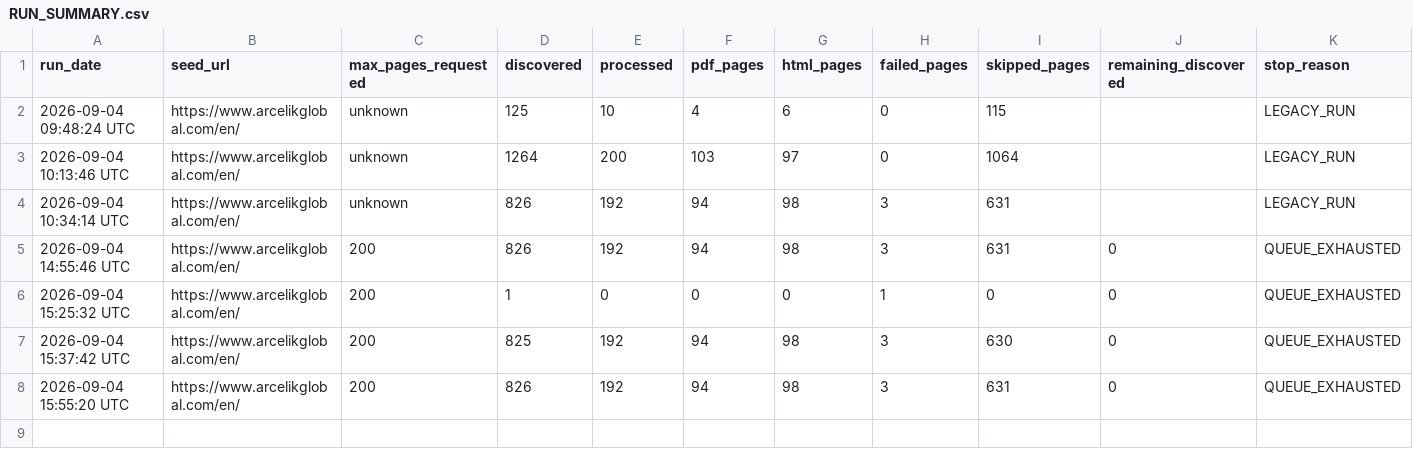
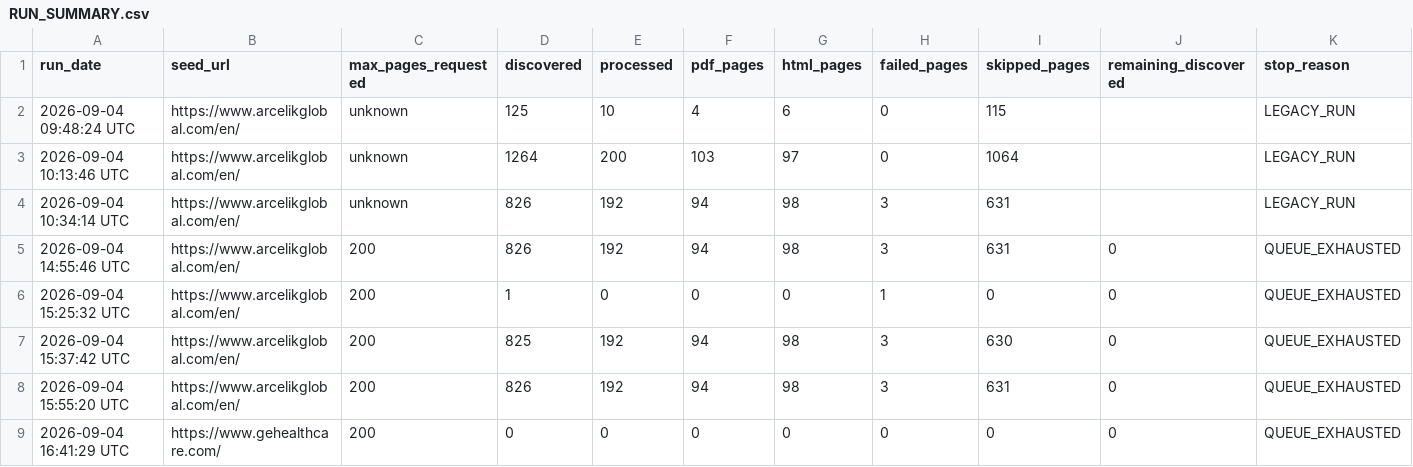
Before and after one commit to Shyam7291/website-url-collector, a CSV file: RUN_SUMMARY.csv, drawn as a sheet; only a part is shown; rows hold the shown columns only; the diff names each change by its address in the sheet, - before the commit and + after, or states it on an @@ line.

```diff
--- a/RUN_SUMMARY.csv
+++ b/RUN_SUMMARY.csv
+row 9: 2026-09-04 16:41:29 UTC | https://www.gehealthcare.com/ | 200 | 0 | 0 | 0 | 0 | 0 | 0 | 0 | QUEUE_EXHAUSTED
```
Also changed, not shown: 1 other file.
